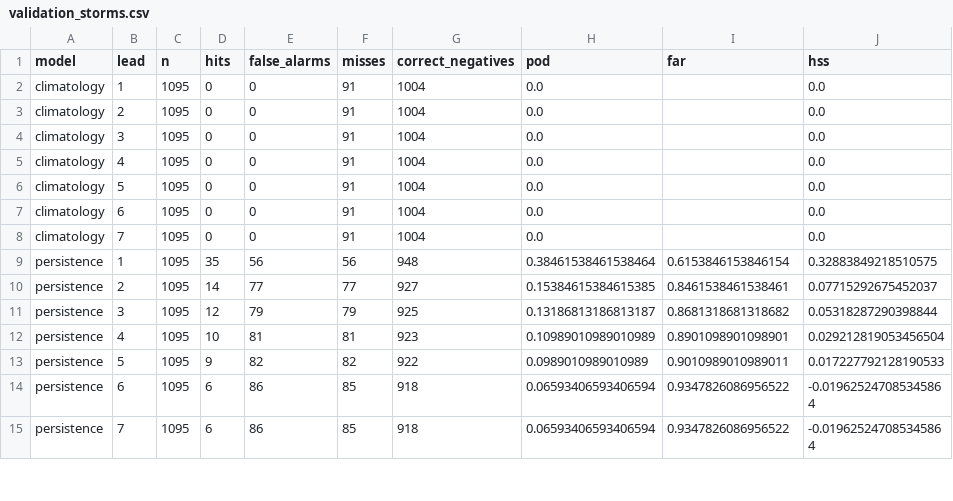
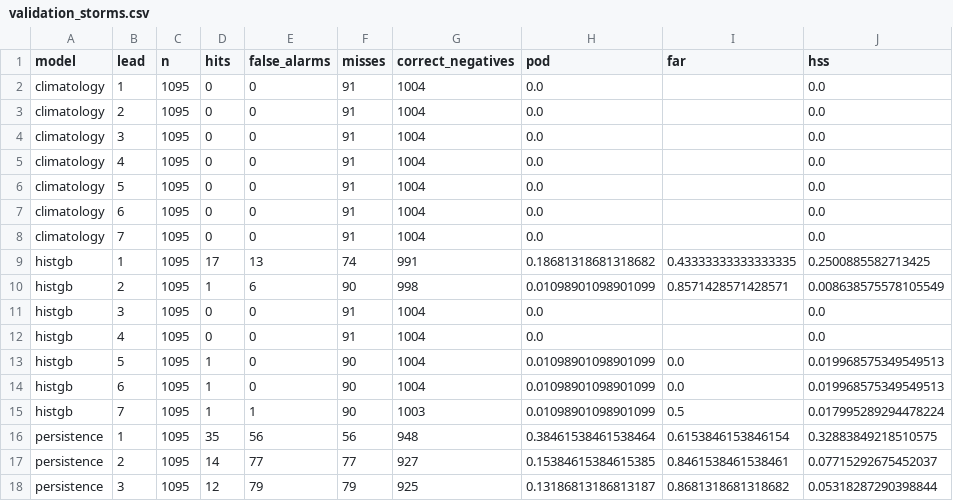
Before and after one commit to Syeda-Aliza-Ayaz/Tormenta, a CSV file: reports/forecast/metrics/validation_storms.csv, drawn as a sheet; only a part is shown; the shorter side is filled out with more unchanged rows; the diff names each change by its address in the sheet, - before the commit and + after, or states it on an @@ line.

```diff
--- a/reports/forecast/metrics/validation_storms.csv
+++ b/reports/forecast/metrics/validation_storms.csv
+row 9: histgb | 1 | 1095 | 17 | 13 | 74 | 991 | 0.18681318681318682 | 0.43333333333333335 | 0.2500885582713425
+row 10: histgb | 2 | 1095 | 1 | 6 | 90 | 998 | 0.01098901098901099 | 0.8571428571428571 | 0.008638575578105549
+row 11: histgb | 3 | 1095 | 0 | 0 | 91 | 1004 | 0.0 |  | 0.0
+row 12: histgb | 4 | 1095 | 0 | 0 | 91 | 1004 | 0.0 |  | 0.0
+row 13: histgb | 5 | 1095 | 1 | 0 | 90 | 1004 | 0.01098901098901099 | 0.0 | 0.019968575349549513
+row 14: histgb | 6 | 1095 | 1 | 0 | 90 | 1004 | 0.01098901098901099 | 0.0 | 0.019968575349549513
+row 15: histgb | 7 | 1095 | 1 | 1 | 90 | 1003 | 0.01098901098901099 | 0.5 | 0.017995289294478224
```
Also changed, not shown: reports/forecast/metrics/validation_leads.csv, 13 other files.
